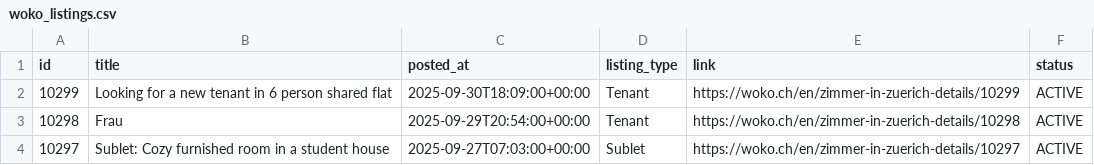
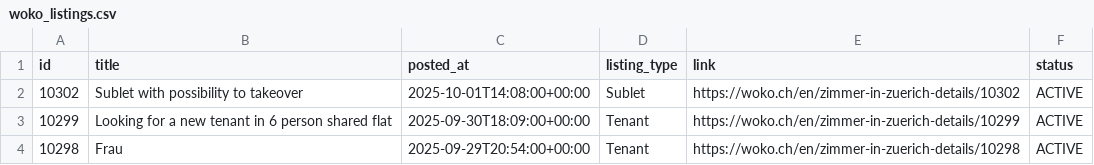
Before and after one commit to kvadityasrivatsa/woko-scraper, a CSV file: data/woko_listings.csv, drawn as a sheet; only a part is shown; the shorter side is filled out with more unchanged rows; the diff names each change by its address in the sheet, - before the commit and + after, or states it on an @@ line.

```diff
--- a/data/woko_listings.csv
+++ b/data/woko_listings.csv
+row 2: 10302 | Sublet with possibility to takeover | 2025-10-01T14:08:00+00:00 | Sublet | https://woko.ch/en/zimmer-in-zuerich-details/10302 | ACTIVE
```
